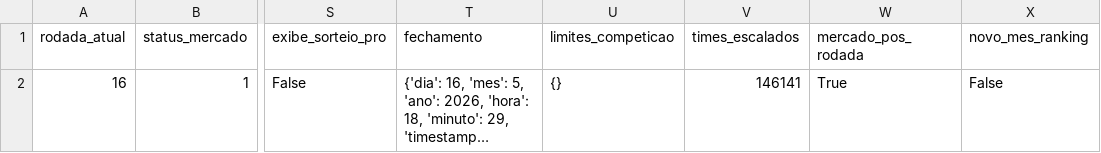
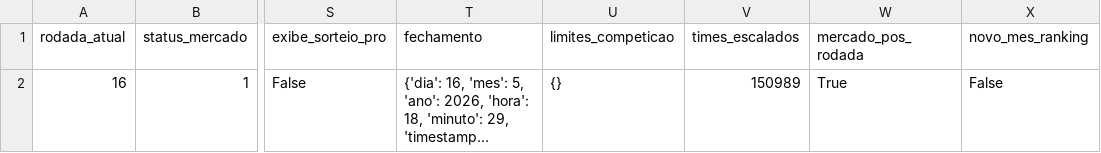
Before and after one commit to FilipeNamorato/extracaoCartola, a CSV file: docs/data/current/status.csv, drawn as a sheet; only a part is shown, gaps mark what is left out; long unchanged cells end in …; the diff names each change by its address in the sheet, - before the commit and + after, or states it on an @@ line.

```diff
--- a/docs/data/current/status.csv
+++ b/docs/data/current/status.csv
-V2 (times_escalados): 146141
+V2 (times_escalados): 150989
```
Also changed, not shown: docs/data/current/atletas.csv, docs/data/current/log.csv, 7 other files.
